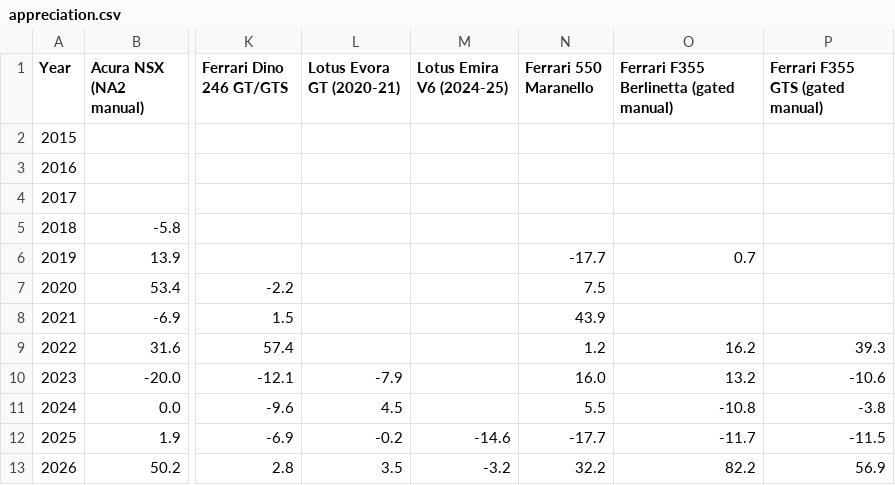
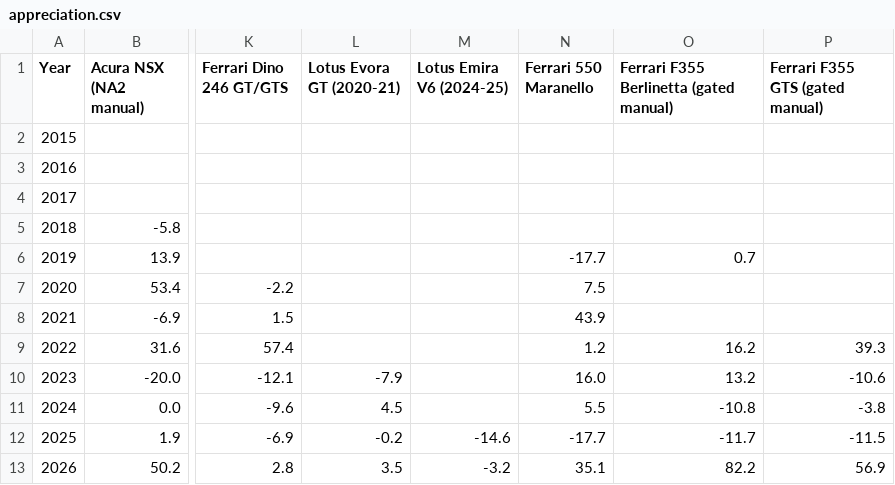
Before and after one commit to hlash99/car-value-tracker, a CSV file: appreciation.csv, drawn as a sheet; only a part is shown, gaps mark what is left out; the diff names each change by its address in the sheet, - before the commit and + after, or states it on an @@ line.

```diff
--- a/appreciation.csv
+++ b/appreciation.csv
-N13 (Ferrari 550 Maranello): 32.2
+N13 (Ferrari 550 Maranello): 35.1
```
Also changed, not shown: 1 other file.
